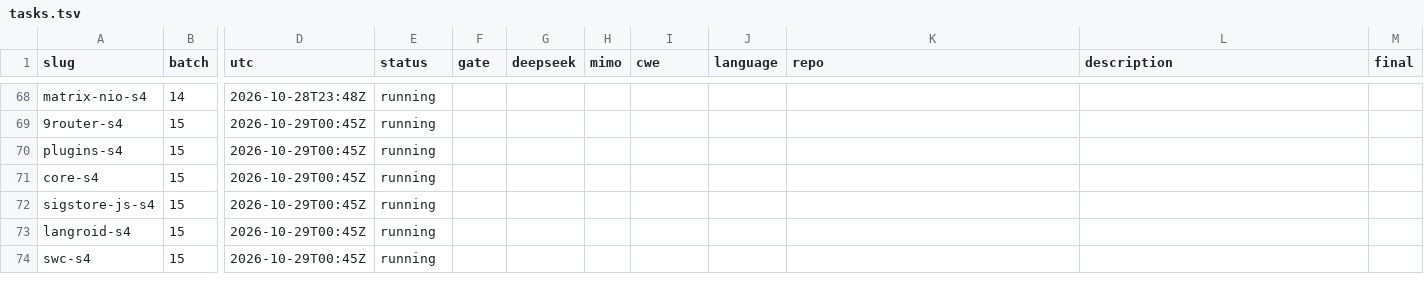
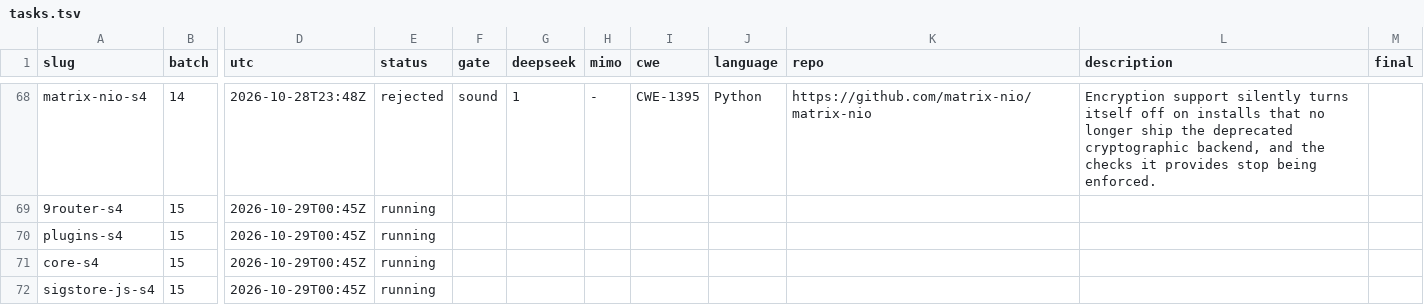
Before and after one commit to sherazrazadev/swe-benching, a TSV file: reports/actions/tasks.tsv, drawn as a sheet; only a part is shown, gaps mark what is left out; the shorter side is filled out with more unchanged rows; the diff covers the shown part only; the diff names each change by its address in the sheet, - before the commit and + after, or states it on an @@ line.

```diff
--- a/reports/actions/tasks.tsv
+++ b/reports/actions/tasks.tsv
-E68 (status): running
+E68 (status): rejected
-F68 (gate): (empty)
+F68 (gate): sound
-G68 (deepseek): (empty)
+G68 (deepseek): 1
-H68 (mimo): (empty)
+H68 (mimo): -
-I68 (cwe): (empty)
+I68 (cwe): CWE-1395
-J68 (language): (empty)
+J68 (language): Python
-K68 (repo): (empty)
+K68 (repo): https://github.com/matrix-nio/matrix-nio
-L68 (description): (empty)
+L68 (description): Encryption support silently turns itself off on installs that no longer ship the deprecated cryptographic backend, and the checks it provides stop being enforced.
```
Also changed, not shown: 40 edited cells elsewhere in this file, 2 other files.
